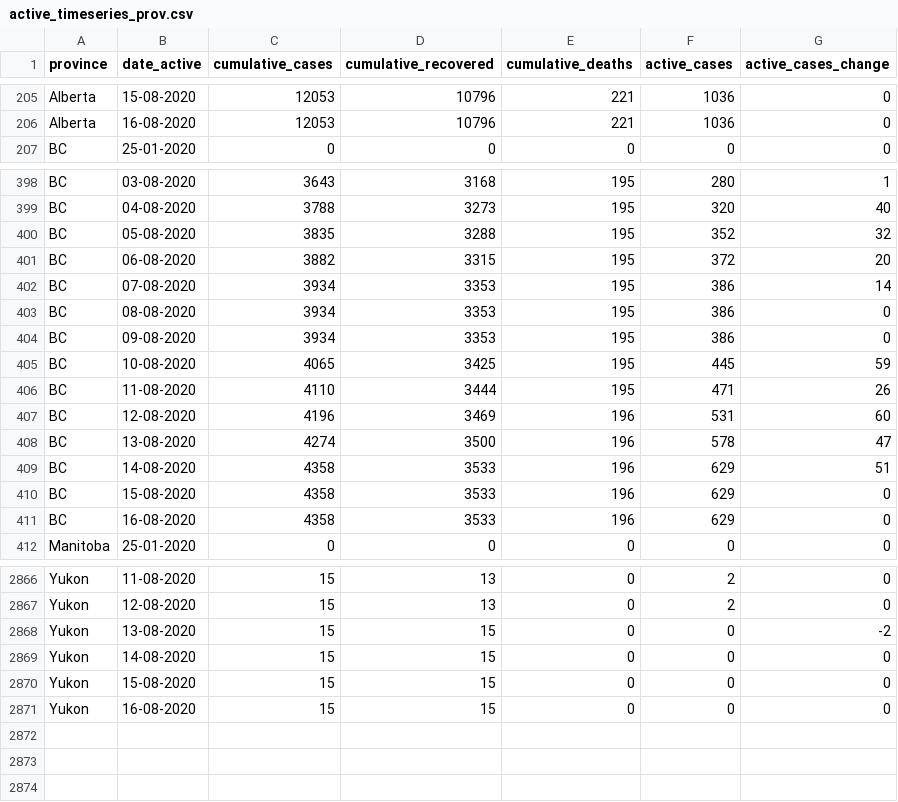
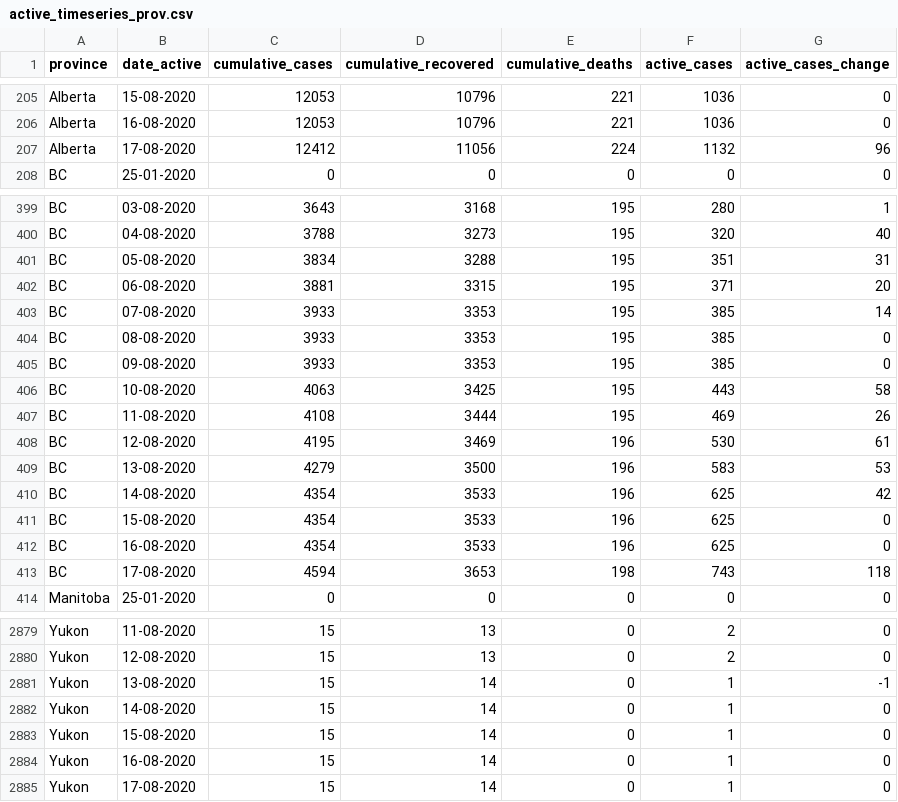
Before and after one commit to ccodwg/Covid19Canada, a CSV file: timeseries_prov/active_timeseries_prov.csv, drawn as a sheet; only a part is shown, gaps mark what is left out; the diff covers the shown part only.

```diff
--- a/timeseries_prov/active_timeseries_prov.csv
+++ b/timeseries_prov/active_timeseries_prov.csv
@@ -206,2 +206,3 @@
 "Alberta","16-08-2020",12053,10796,221,1036,0
+"Alberta","17-08-2020",12412,11056,224,1132,96
 "BC","25-01-2020",0,0,0,0,0
@@ -399,14 +400,15 @@
 "BC","04-08-2020",3788,3273,195,320,40
-"BC","05-08-2020",3835,3288,195,352,32
-"BC","06-08-2020",3882,3315,195,372,20
-"BC","07-08-2020",3934,3353,195,386,14
-"BC","08-08-2020",3934,3353,195,386,0
-"BC","09-08-2020",3934,3353,195,386,0
-"BC","10-08-2020",4065,3425,195,445,59
-"BC","11-08-2020",4110,3444,195,471,26
-"BC","12-08-2020",4196,3469,196,531,60
-"BC","13-08-2020",4274,3500,196,578,47
-"BC","14-08-2020",4358,3533,196,629,51
-"BC","15-08-2020",4358,3533,196,629,0
-"BC","16-08-2020",4358,3533,196,629,0
+"BC","05-08-2020",3834,3288,195,351,31
+"BC","06-08-2020",3881,3315,195,371,20
+"BC","07-08-2020",3933,3353,195,385,14
+"BC","08-08-2020",3933,3353,195,385,0
+"BC","09-08-2020",3933,3353,195,385,0
+"BC","10-08-2020",4063,3425,195,443,58
+"BC","11-08-2020",4108,3444,195,469,26
+"BC","12-08-2020",4195,3469,196,530,61
+"BC","13-08-2020",4279,3500,196,583,53
+"BC","14-08-2020",4354,3533,196,625,42
+"BC","15-08-2020",4354,3533,196,625,0
+"BC","16-08-2020",4354,3533,196,625,0
+"BC","17-08-2020",4594,3653,198,743,118
 "Manitoba","25-01-2020",0,0,0,0,0
@@ -2867,5 +2880,6 @@
 "Yukon","12-08-2020",15,13,0,2,0
-"Yukon","13-08-2020",15,15,0,0,-2
-"Yukon","14-08-2020",15,15,0,0,0
-"Yukon","15-08-2020",15,15,0,0,0
-"Yukon","16-08-2020",15,15,0,0,0
+"Yukon","13-08-2020",15,14,0,1,-1
+"Yukon","14-08-2020",15,14,0,1,0
+"Yukon","15-08-2020",15,14,0,1,0
+"Yukon","16-08-2020",15,14,0,1,0
+"Yukon","17-08-2020",15,14,0,1,0
```
Also changed, not shown: 11 added rows elsewhere in this file, testing_cumulative.csv, timeseries_hr/cases_timeseries_hr.csv, 13 other files.
